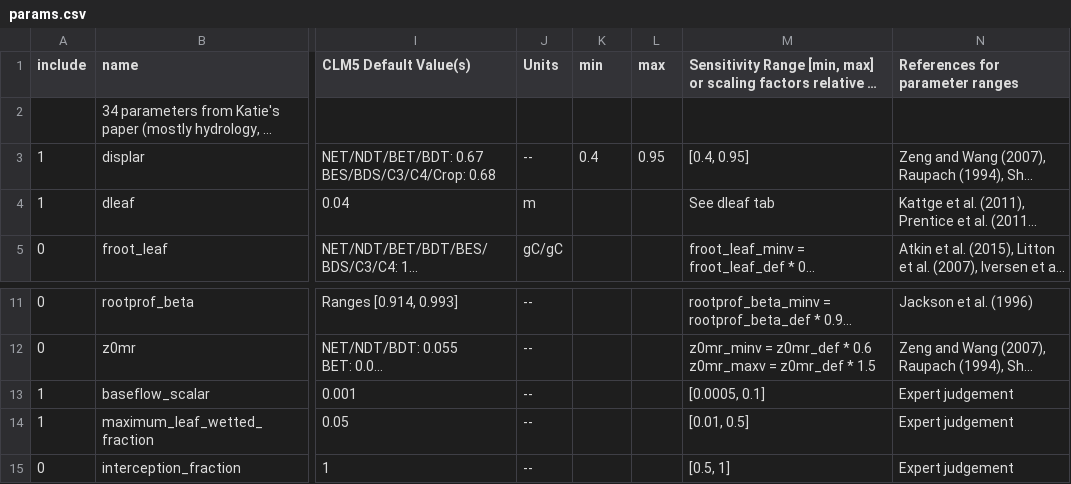
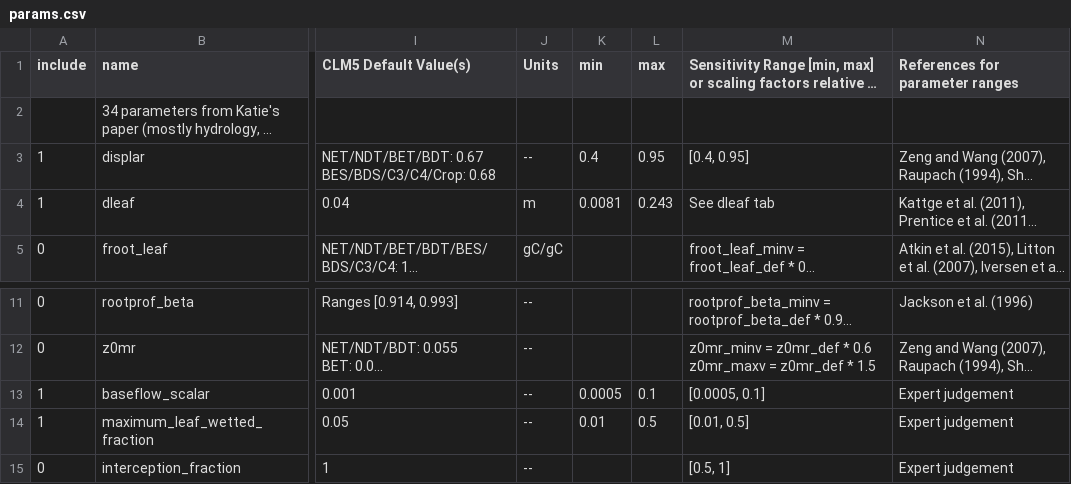
Before and after one commit to djk2120/CLM5PPE, a CSV file: params/scripts/params.csv, drawn as a sheet; only a part is shown, gaps mark what is left out; long unchanged cells end in …; the diff names each change by its address in the sheet, - before the commit and + after, or states it on an @@ line.

```diff
--- a/params/scripts/params.csv
+++ b/params/scripts/params.csv
-K4 (min): (empty)
+K4 (min): 0.0081
-L4 (max): (empty)
+L4 (max): 0.243
-K13 (min): (empty)
+K13 (min): 0.0005
-L13 (max): (empty)
+L13 (max): 0.1
-K14 (min): (empty)
+K14 (min): 0.01
-L14 (max): (empty)
+L14 (max): 0.5
```
Also changed, not shown: 1 other file.
